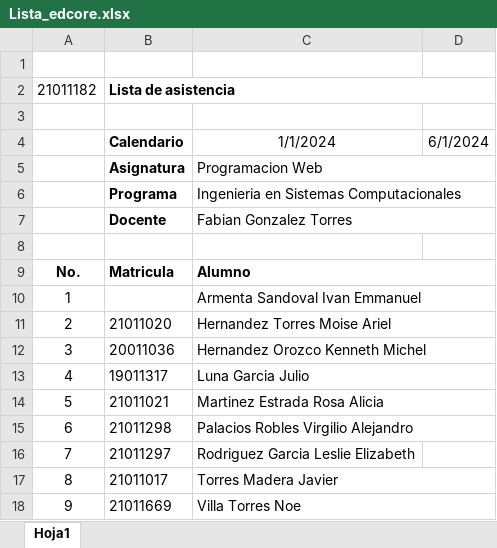
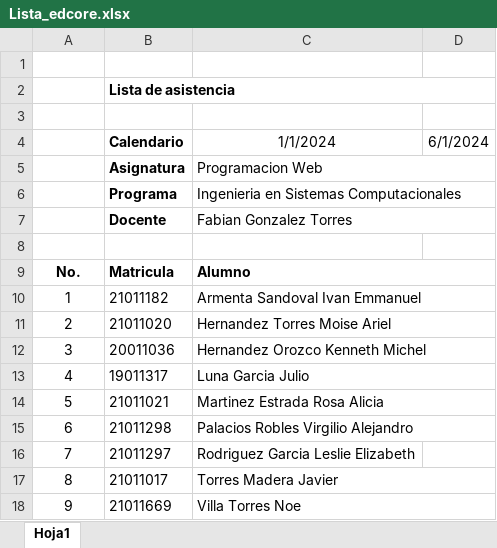
Before and after one commit to Lynyxnet/sistema_de_monitoreo_estudiantil, an Excel workbook: uploads/Lista_edcore.xlsx, sheet Hoja1, drawn as a sheet; values as stored, in another font and other column widths than the file's, no borders; the diff names each change by its address in the sheet, - before the commit and + after, or states it on an @@ line.

```diff
--- a/uploads/Lista_edcore.xlsx (sheet Hoja1)
+++ b/uploads/Lista_edcore.xlsx (sheet Hoja1)
-A2: 21011182
+A2: (empty)
-B10 (Calendario): (empty)
+B10 (Calendario): 21011182
```
Also changed, not shown: 1 other file.
